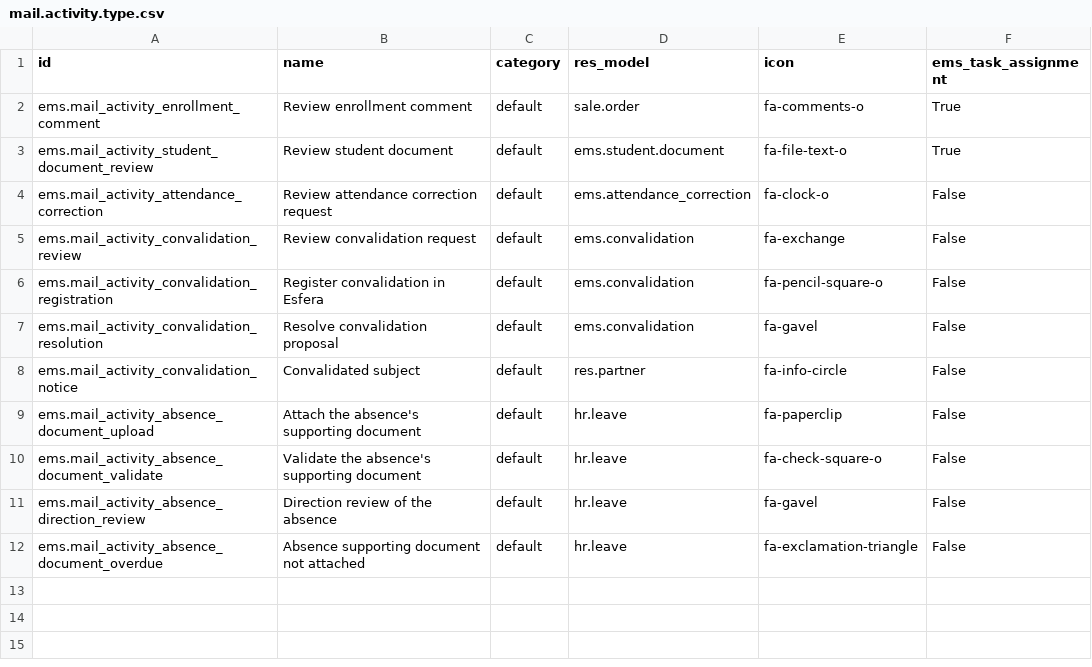
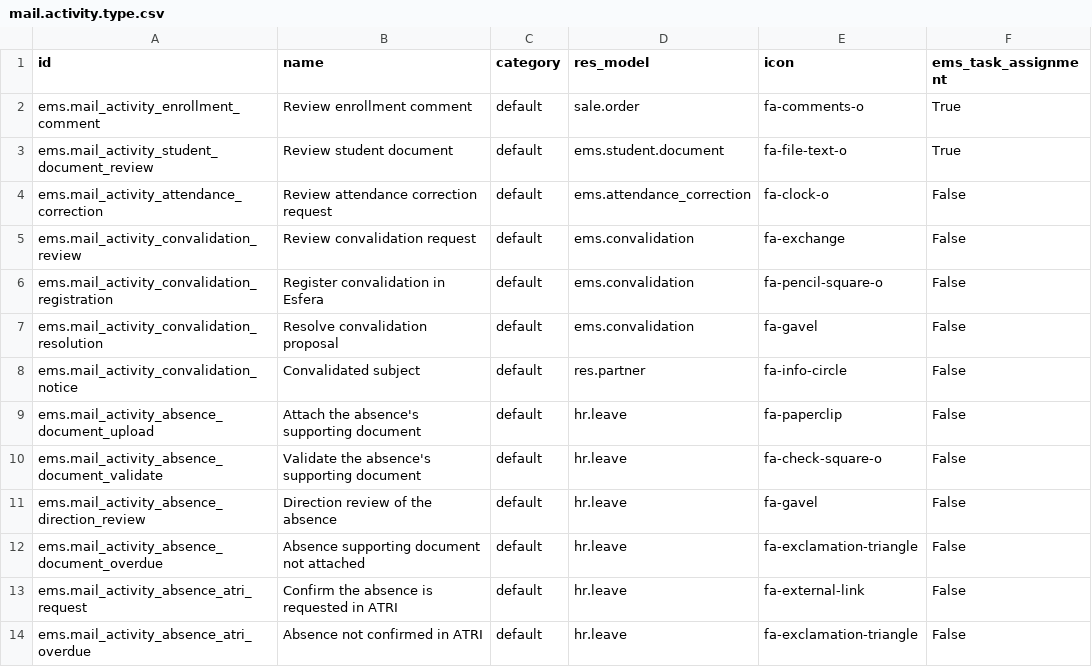
Before and after one commit to ElPuig/EMS, a CSV file: data/main/mail.activity.type.csv, drawn as a sheet.

```diff
--- a/data/main/mail.activity.type.csv
+++ b/data/main/mail.activity.type.csv
@@ -12 +12,3 @@ ems.mail_activity_absence_direction_review,Direction review of the absence,defau
 ems.mail_activity_absence_document_overdue,Absence supporting document not attached,default,hr.leave,fa-exclamation-triangle,False
+ems.mail_activity_absence_atri_request,Confirm the absence is requested in ATRI,default,hr.leave,fa-external-link,False
+ems.mail_activity_absence_atri_overdue,Absence not confirmed in ATRI,default,hr.leave,fa-exclamation-triangle,False
```
Also changed, not shown: 22 other files.
